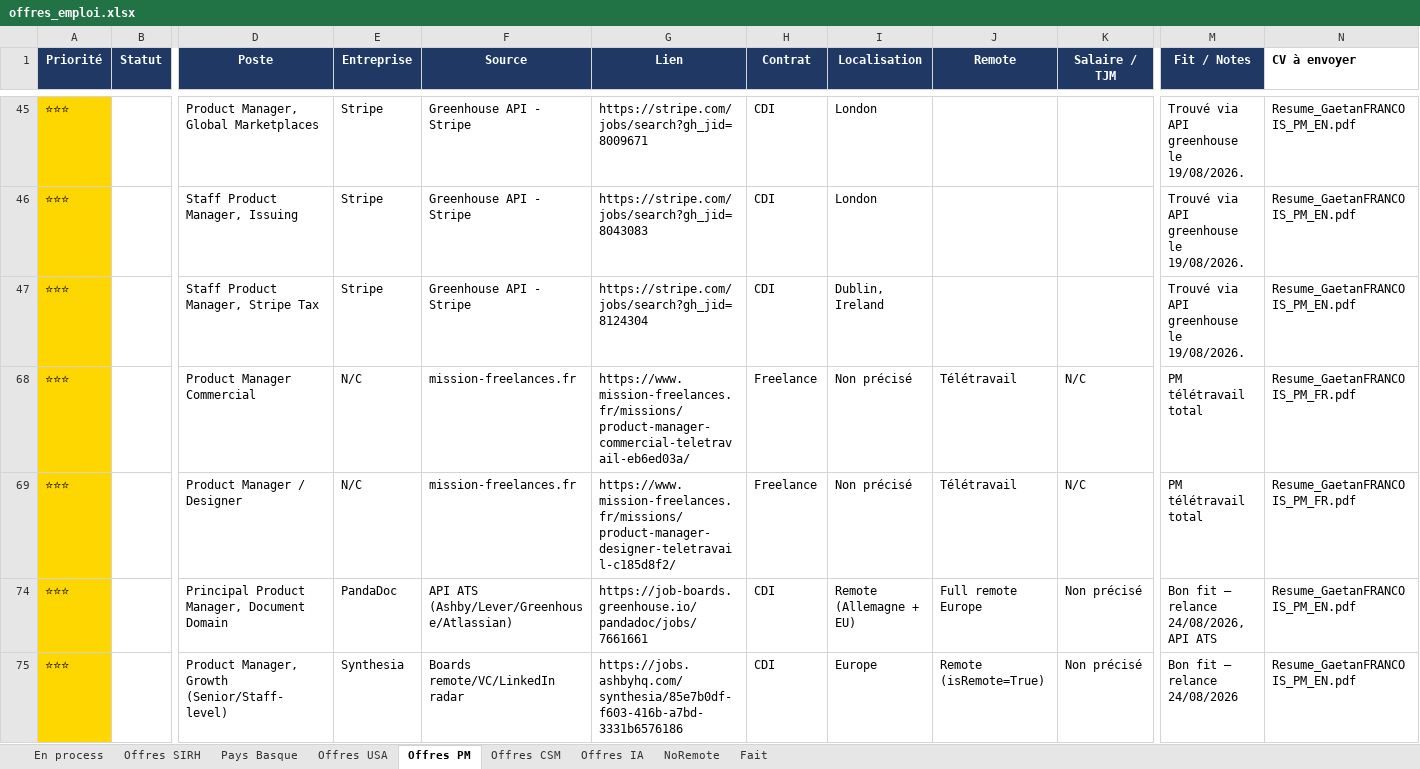
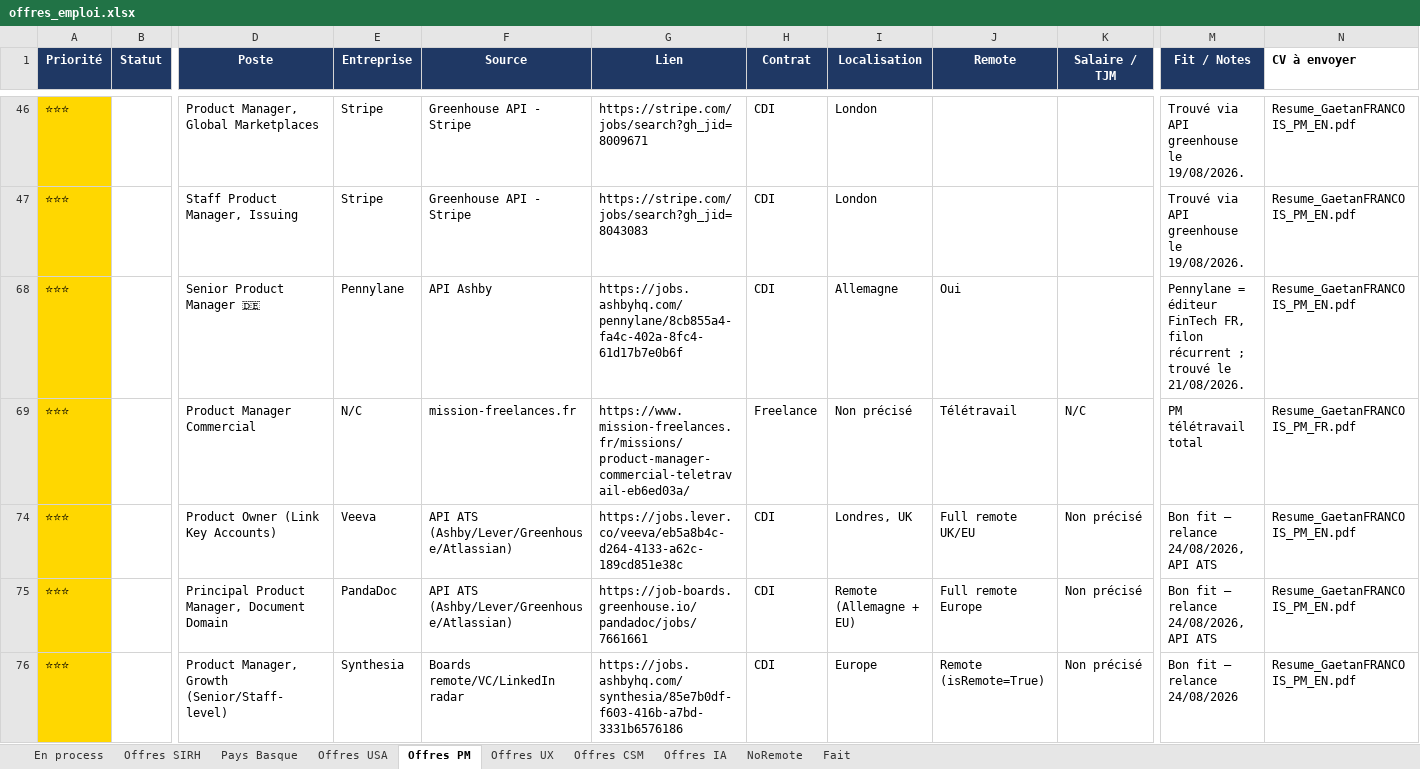
Before and after one commit to MisterZogs/recherche-taf, an Excel workbook: offres_emploi.xlsx, sheet Offres PM, drawn as a sheet; only a part is shown, gaps mark what is left out; values as stored, in another font and other column widths than the file's, no borders; removed rows and columns are numbered as before the commit, all else as after; rows hold the shown columns only; the diff covers the shown part only; the diff names each change by its address in the sheet, - before the commit and + after, or states it on an @@ line.

```diff
--- a/offres_emploi.xlsx (sheet Offres PM)
+++ b/offres_emploi.xlsx (sheet Offres PM)
+sheet tab: Offres UX
-D68 (Poste): Staff Product Manager, Stripe Tax
+D68 (Poste): Senior Product Manager 🇩🇪
-E68 (Entreprise): Stripe
+E68 (Entreprise): Pennylane
-F68 (Source): Greenhouse API - Stripe
+F68 (Source): API Ashby
-G68 (Lien): https://stripe.com/jobs/search?gh_jid=8124304
+G68 (Lien): https://jobs.ashbyhq.com/pennylane/8cb855a4-fa4c-402a-8fc4-61d17b7e0b6f
-I68 (Localisation): Dublin, Ireland
+I68 (Localisation): Allemagne
-J68 (Remote): (empty)
+J68 (Remote): Oui
-M68 (Fit / Notes): Trouvé via API greenhouse le 19/08/2026.
+M68 (Fit / Notes): Pennylane = éditeur FinTech FR, filon récurrent ; trouvé le 21/08/2026.
@@ row 69 hidden: ⭐⭐⭐ |  | Product Manager / Designer | N/C | mission-freelances.fr | https://www.mission-freelances.fr/missions/product-manager-designer-teletravail-c185d8f2/ | Freelance | Non précisé | Télétravail | N/C | PM télétravail total | Resume_GaetanFRANCOIS_PM_FR.pdf @@
@@ row 74 unhidden: ⭐⭐⭐ |  | Product Owner (Link Key Accounts) | Veeva | API ATS (Ashby/Lever/Greenhouse/Atlassian) | https://jobs.lever.co/veeva/eb5a8b4c-d264-4133-a62c-189cd851e38c | CDI | Londres, UK | Full remote UK/EU | Non précisé | Bon fit — relance 24/08/2026, API ATS | Resume_GaetanFRANCOIS_PM_EN.pdf @@
```
Also changed, not shown: 1 moved row, 2 hidden or unhidden rows and 23 edited cells elsewhere in this sheet, 1 other file.
